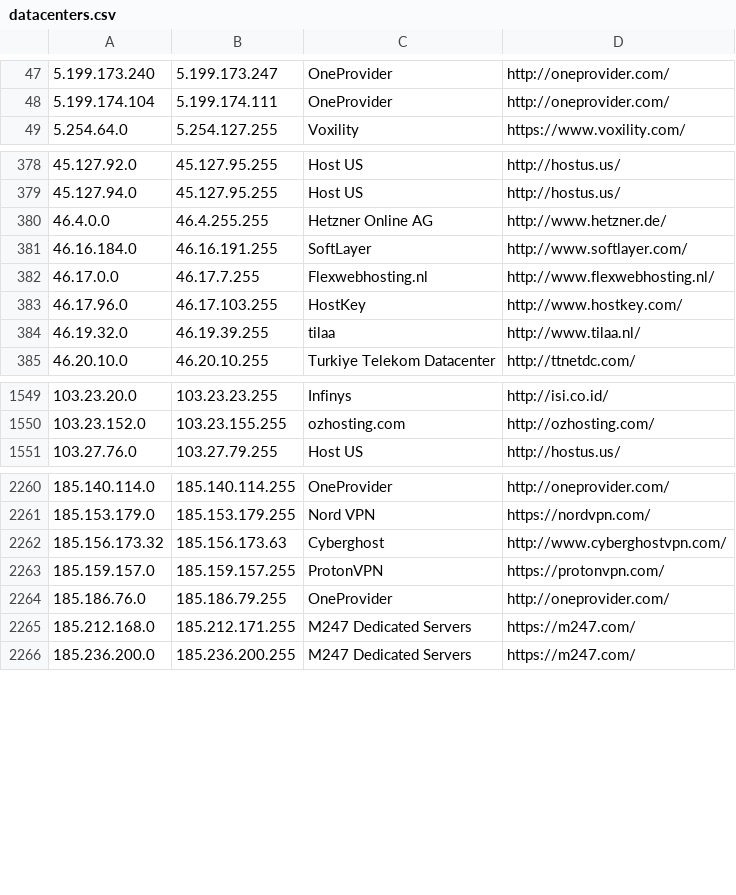
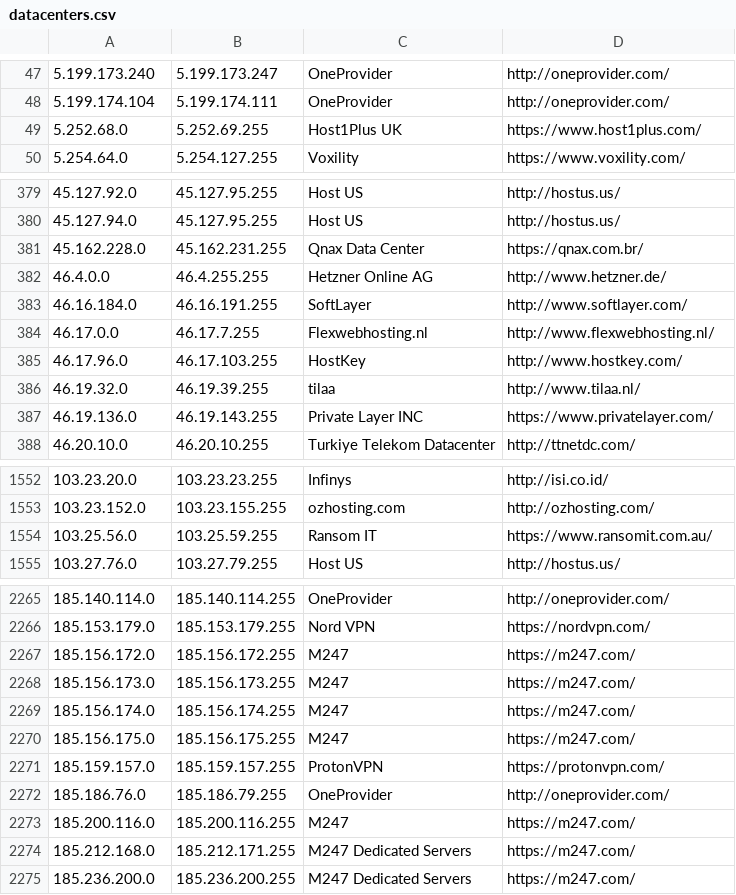
Before and after one commit to austintoot40/pokemon-showdown, a CSV file: config/datacenters.csv, drawn as a sheet; only a part is shown, gaps mark what is left out; removed rows and columns are numbered as before the commit, all else as after; the diff covers the shown part only; the diff names each change by its address in the sheet, - before the commit and + after, or states it on an @@ line.

Commit message:
Datacenters: Add new ranges

```diff
--- a/config/datacenters.csv
+++ b/config/datacenters.csv
+row 49: 5.252.68.0 | 5.252.69.255 | Host1Plus UK | https://www.host1plus.com/
+row 381: 45.162.228.0 | 45.162.231.255 | Qnax Data Center | https://qnax.com.br/
+row 387: 46.19.136.0 | 46.19.143.255 | Private Layer INC | https://www.privatelayer.com/
+row 1554: 103.25.56.0 | 103.25.59.255 | Ransom IT | https://www.ransomit.com.au/
-row 2262: 185.156.173.32 | 185.156.173.63 | Cyberghost | http://www.cyberghostvpn.com/
+row 2267: 185.156.172.0 | 185.156.172.255 | M247 | https://m247.com/
+row 2268: 185.156.173.0 | 185.156.173.255 | M247 | https://m247.com/
+row 2269: 185.156.174.0 | 185.156.174.255 | M247 | https://m247.com/
+row 2270: 185.156.175.0 | 185.156.175.255 | M247 | https://m247.com/
+row 2273: 185.200.116.0 | 185.200.116.255 | M247 | https://m247.com/
```
Also changed, not shown: 3 added rows elsewhere in this file.
